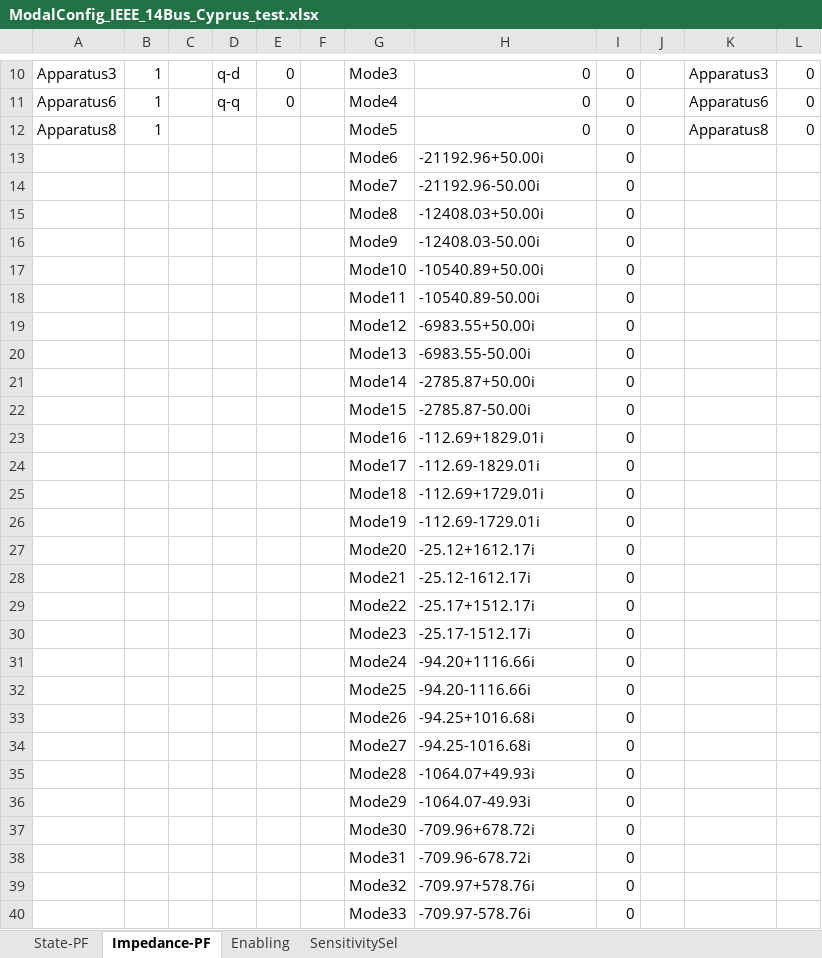
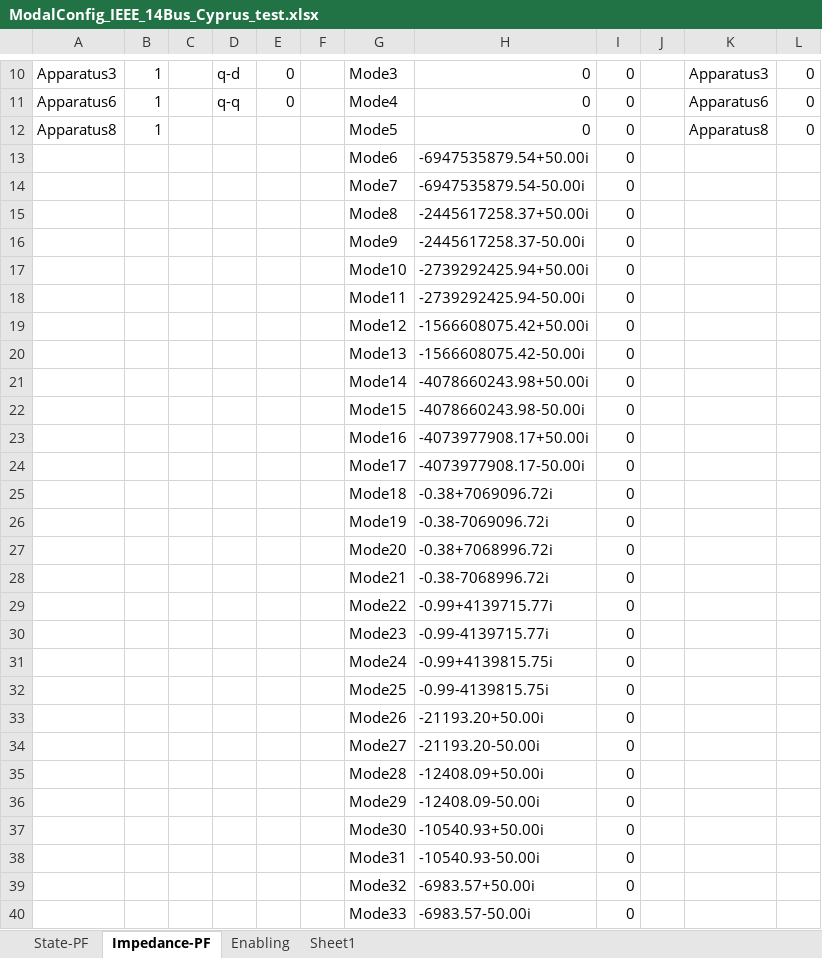
Before and after one commit to Future-Power-Networks/Simplus-Grid-Tool, an Excel workbook: Examples/ParticipationAnalysis/ModalConfig_IEEE_14Bus_Cyprus_test.xlsx, sheet Impedance-PF, drawn as a sheet; only a part is shown, gaps mark what is left out; values as stored, in another font and other column widths than the file's, no borders; the diff covers the shown part only; the diff names each change by its address in the sheet, - before the commit and + after, or states it on an @@ line.

```diff
--- a/Examples/ParticipationAnalysis/ModalConfig_IEEE_14Bus_Cyprus_test.xlsx (sheet Impedance-PF)
+++ b/Examples/ParticipationAnalysis/ModalConfig_IEEE_14Bus_Cyprus_test.xlsx (sheet Impedance-PF)
-sheet tab: SensitivitySel
+sheet tab: Sheet1
-H13: -21192.96+50.00i
+H13: -6947535879.54+50.00i
-H14: -21192.96-50.00i
+H14: -6947535879.54-50.00i
-H15: -12408.03+50.00i
+H15: -2445617258.37+50.00i
-H16: -12408.03-50.00i
+H16: -2445617258.37-50.00i
-H17: -10540.89+50.00i
+H17: -2739292425.94+50.00i
-H18: -10540.89-50.00i
+H18: -2739292425.94-50.00i
-H19: -6983.55+50.00i
+H19: -1566608075.42+50.00i
-H20: -6983.55-50.00i
+H20: -1566608075.42-50.00i
-H21: -2785.87+50.00i
+H21: -4078660243.98+50.00i
-H22: -2785.87-50.00i
+H22: -4078660243.98-50.00i
-H23: -112.69+1829.01i
+H23: -4073977908.17+50.00i
-H24: -112.69-1829.01i
+H24: -4073977908.17-50.00i
-H25: -112.69+1729.01i
+H25: -0.38+7069096.72i
-H26: -112.69-1729.01i
+H26: -0.38-7069096.72i
-H27: -25.12+1612.17i
+H27: -0.38+7068996.72i
-H28: -25.12-1612.17i
+H28: -0.38-7068996.72i
-H29: -25.17+1512.17i
+H29: -0.99+4139715.77i
-H30: -25.17-1512.17i
+H30: -0.99-4139715.77i
-H31: -94.20+1116.66i
+H31: -0.99+4139815.75i
-H32: -94.20-1116.66i
+H32: -0.99-4139815.75i
-H33: -94.25+1016.68i
+H33: -21193.20+50.00i
-H34: -94.25-1016.68i
+H34: -21193.20-50.00i
-H35: -1064.07+49.93i
+H35: -12408.09+50.00i
-H36: -1064.07-49.93i
+H36: -12408.09-50.00i
-H37: -709.96+678.72i
+H37: -10540.93+50.00i
-H38: -709.96-678.72i
+H38: -10540.93-50.00i
-H39: -709.97+578.76i
+H39: -6983.57+50.00i
-H40: -709.97-578.76i
+H40: -6983.57-50.00i
```
Also changed, not shown: 16 added rows and 226 edited cells elsewhere in this sheet, sheet State-PF, sheet Enabling, IEEE_14Bus_Cyprus_test.xlsx, 11 other files.
